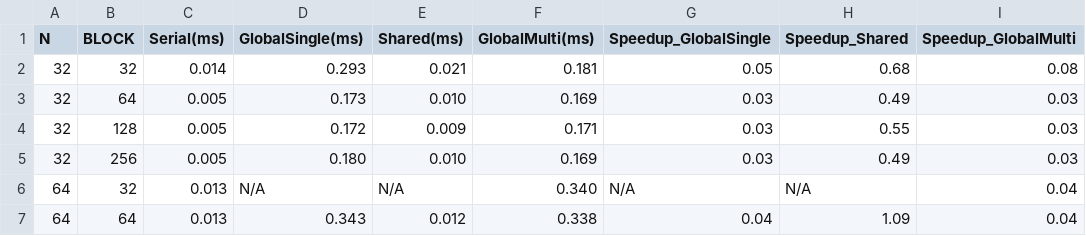
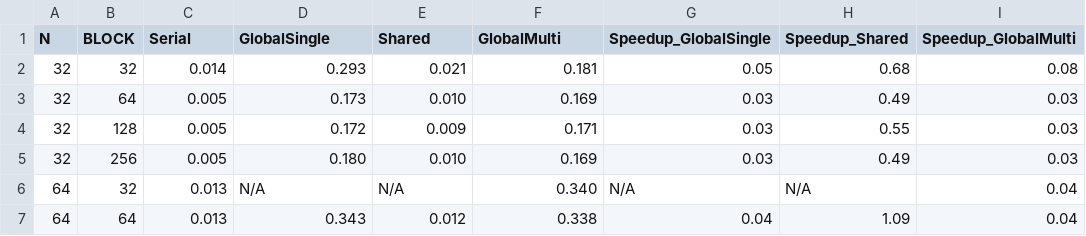
Before and after one commit to valsalinas/HPML, a CSV file: results.csv, drawn as a sheet; only a part is shown; the diff names each change by its address in the sheet, - before the commit and + after, or states it on an @@ line.

```diff
--- a/results.csv
+++ b/results.csv
-C1: Serial(ms)
+C1: Serial
-D1: GlobalSingle(ms)
+D1: GlobalSingle
-E1: Shared(ms)
+E1: Shared
-F1: GlobalMulti(ms)
+F1: GlobalMulti
```
Also changed, not shown: 2 other files.
